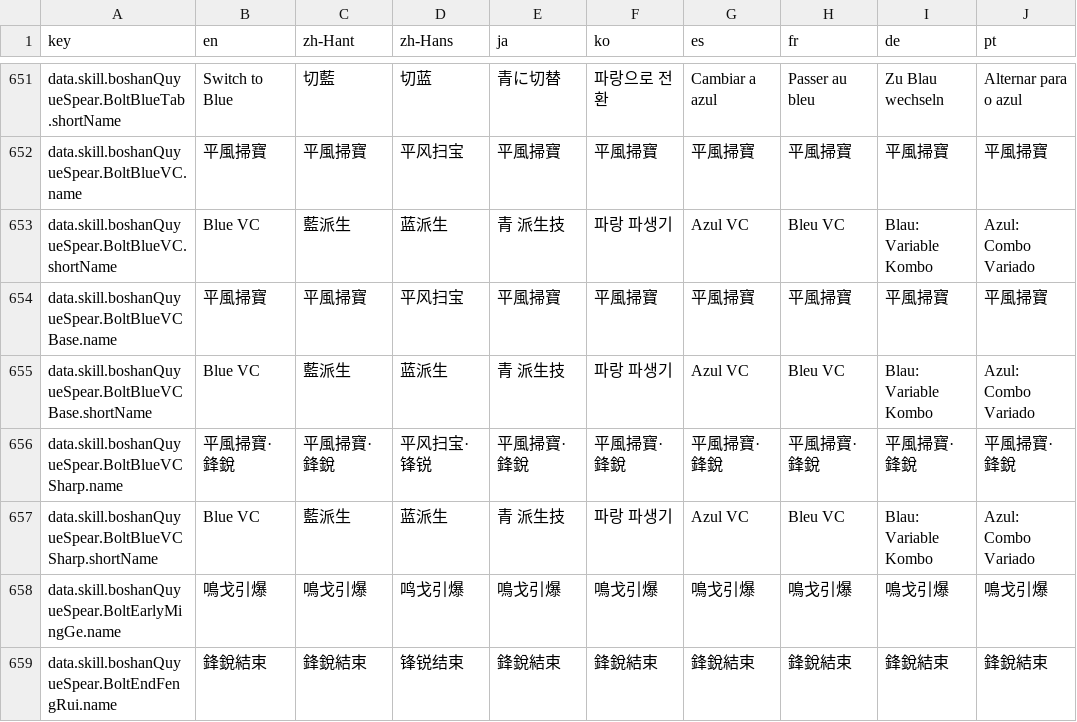
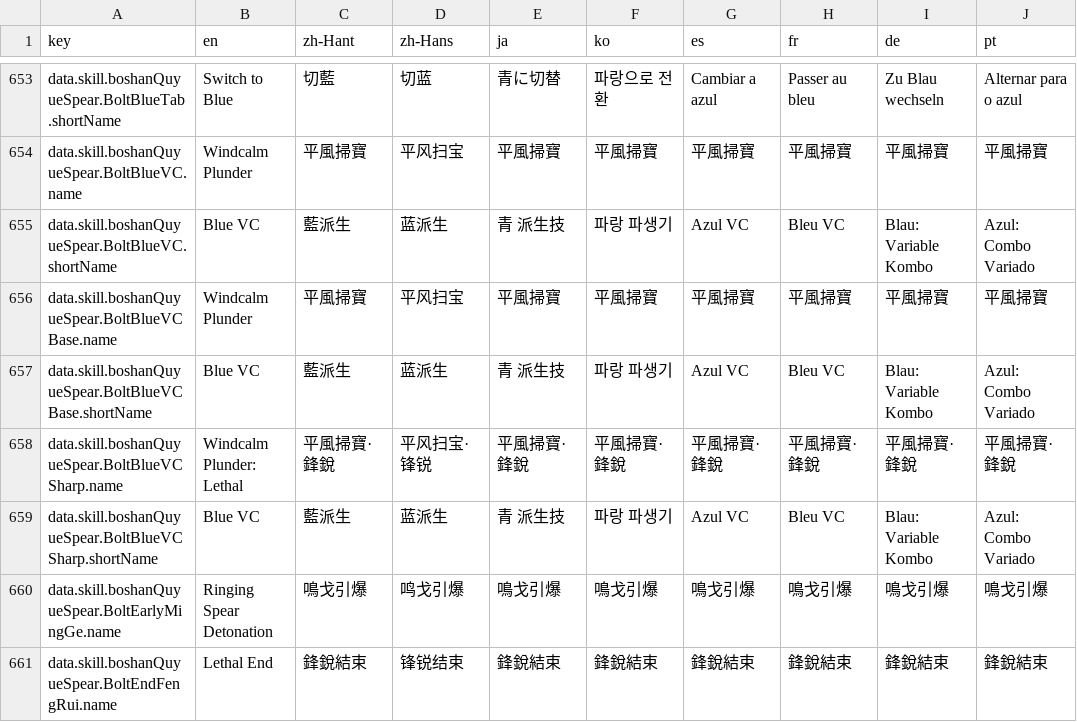
Before and after one commit to greydust/where-builds-meet, a CSV file: locales/translations.csv, drawn as a sheet; only a part is shown, gaps mark what is left out; addresses are those after the commit; the diff covers the shown part only; the diff names each change by its address in the sheet, - before the commit and + after, or states it on an @@ line.

```diff
--- a/locales/translations.csv
+++ b/locales/translations.csv
-B654 (en): 平風掃寶
+B654 (en): Windcalm Plunder
-B656 (en): 平風掃寶
+B656 (en): Windcalm Plunder
-B658 (en): 平風掃寶·鋒銳
+B658 (en): Windcalm Plunder: Lethal
-B660 (en): 鳴戈引爆
+B660 (en): Ringing Spear Detonation
-B661 (en): 鋒銳結束
+B661 (en): Lethal End
```
Also changed, not shown: 2 added rows and 80 edited cells elsewhere in this file, 37 other files.
